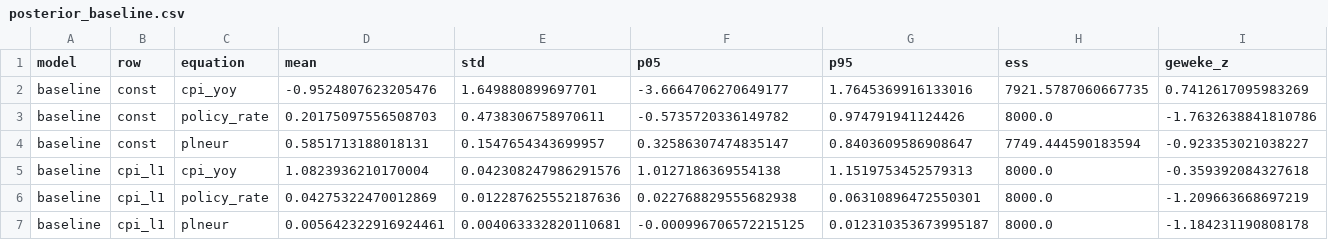
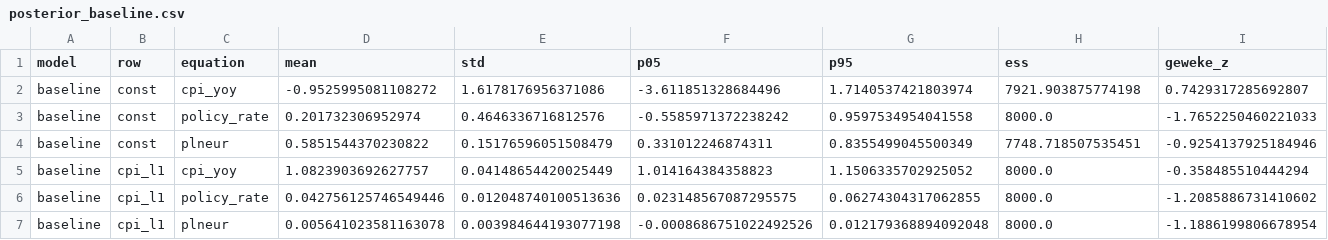
Before and after one commit to OXT6655/Monetary-Policy-Transmission-in-Poland---Bayesian-time-series, a CSV file: output_bvar/posterior_baseline.csv, drawn as a sheet; only a part is shown; the diff covers the shown part only.

```diff
--- a/output_bvar/posterior_baseline.csv
+++ b/output_bvar/posterior_baseline.csv
@@ -1,7 +1,7 @@
 model,row,equation,mean,std,p05,p95,ess,geweke_z
-baseline,const,cpi_yoy,-0.9524807623205476,1.649880899697701,-3.6664706270649177,1.7645369916133016,7921.5787060667735,0.7412617095983269
-baseline,const,policy_rate,0.20175097556508703,0.4738306758970611,-0.5735720336149782,0.974791941124426,8000.0,-1.7632638841810786
-baseline,const,plneur,0.5851713188018131,0.1547654343699957,0.32586307474835147,0.8403609586908647,7749.444590183594,-0.923353021038227
-baseline,cpi_l1,cpi_yoy,1.0823936210170004,0.042308247986291576,1.0127186369554138,1.1519753452579313,8000.0,-0.359392084327618
-baseline,cpi_l1,policy_rate,0.04275322470012869,0.012287625552187636,0.022768829555682938,0.06310896472550301,8000.0,-1.209663668697219
-baseline,cpi_l1,plneur,0.005642322916924461,0.004063332820110681,-0.000996706572215125,0.012310353673995187,8000.0,-1.184231190808178
+baseline,const,cpi_yoy,-0.9525995081108272,1.6178176956371086,-3.611851328684496,1.7140537421803974,7921.903875774198,0.7429317285692807
+baseline,const,policy_rate,0.201732306952974,0.4646336716812576,-0.5585971372238242,0.9597534954041558,8000.0,-1.7652250460221033
+baseline,const,plneur,0.5851544370230822,0.15176596051508479,0.331012246874311,0.8355499045500349,7748.718507535451,-0.9254137925184946
+baseline,cpi_l1,cpi_yoy,1.0823903692627757,0.04148654420025449,1.014164384358823,1.1506335702925052,8000.0,-0.358485510444294
+baseline,cpi_l1,policy_rate,0.042756125746549446,0.012048740100513636,0.023148567087295575,0.06274304317062855,8000.0,-1.2085886731410602
+baseline,cpi_l1,plneur,0.005641023581163078,0.003984644193077198,-0.0008686751022492526,0.012179368894092048,8000.0,-1.1886199806678954
```
Also changed, not shown: 82 edited cells elsewhere in this file, output_bvar/posterior_first_diff.csv, 15 other files.
